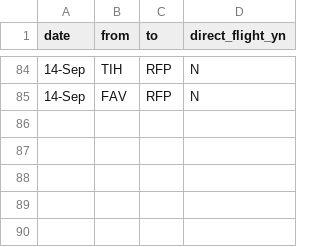
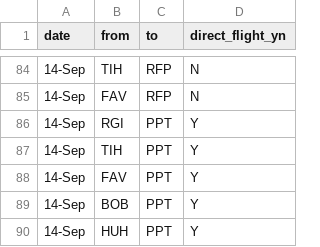
Before and after one commit to hintonlever/honeymoon_itinerary, a CSV file: flight_check.csv, drawn as a sheet; only a part is shown, gaps mark what is left out.

```diff
--- a/flight_check.csv
+++ b/flight_check.csv
@@ -85 +85,6 @@ date,from,to,direct_flight_yn
 14-Sep,FAV,RFP,N
+14-Sep,RGI,PPT,Y
+14-Sep,TIH,PPT,Y
+14-Sep,FAV,PPT,Y
+14-Sep,BOB,PPT,Y
+14-Sep,HUH,PPT,Y
```
Also changed, not shown: flights.csv, prices.csv, 4 other files.
